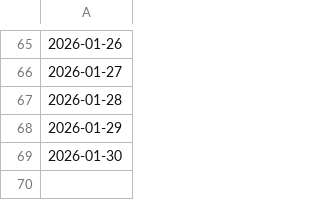
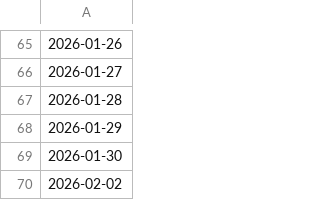
Before and after one commit to 7kfpun/stock-screener, a CSV file: public/data/dates.csv, drawn as a sheet; only a part is shown, gaps mark what is left out.

Commit message:
Daily Stock Data Update - 2026-02-02 (#87)
* data: update stock data 2026-02-02

* data: add stock summaries for 2026-02-02

---------

Co-authored-by: github-actions[bot] <github-actions[bot]@users.noreply.github.com>

```diff
--- a/public/data/dates.csv
+++ b/public/data/dates.csv
@@ -69 +69,2 @@
 2026-01-30
+2026-02-02
```
Also changed, not shown: 2 other files.
